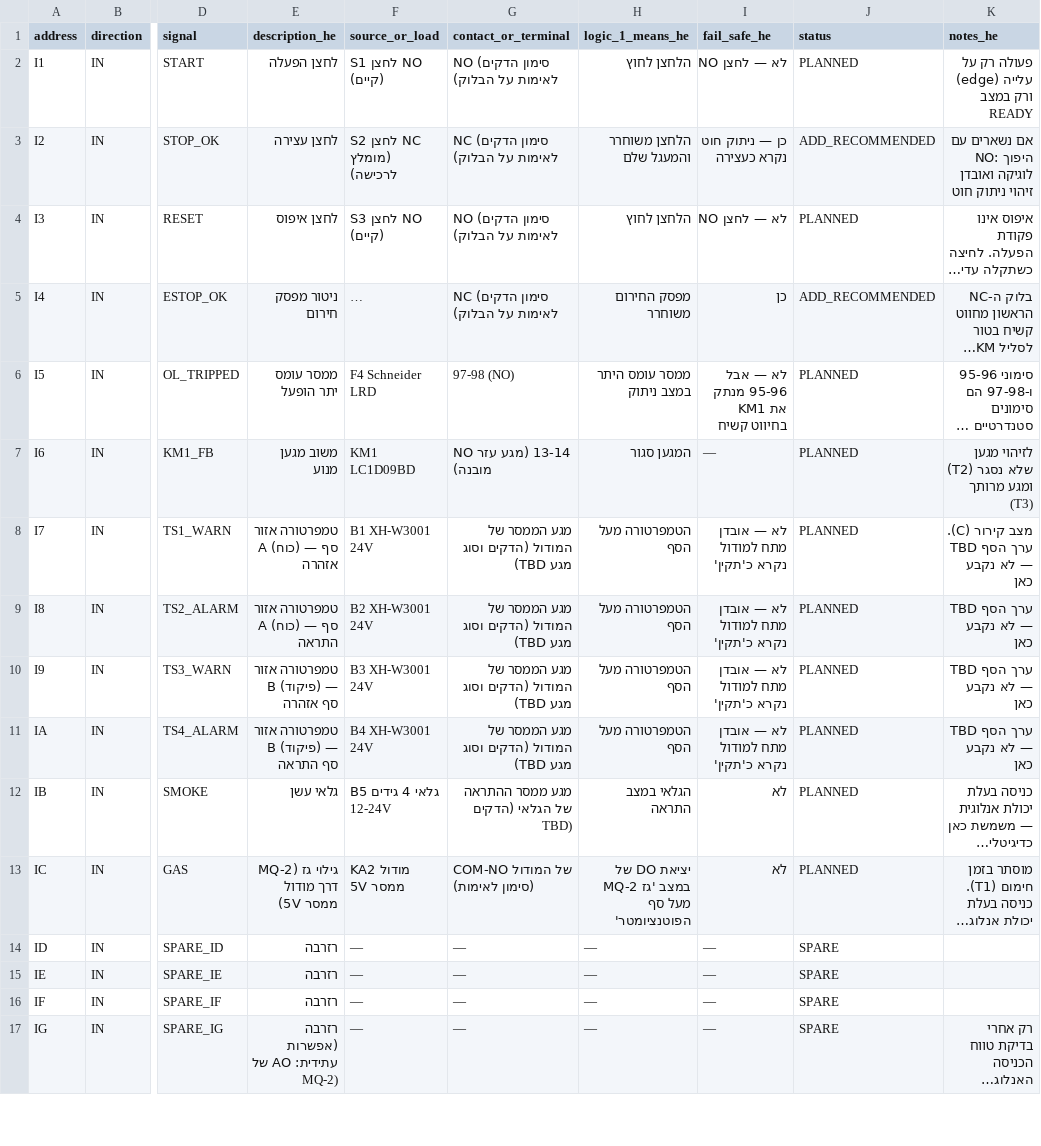
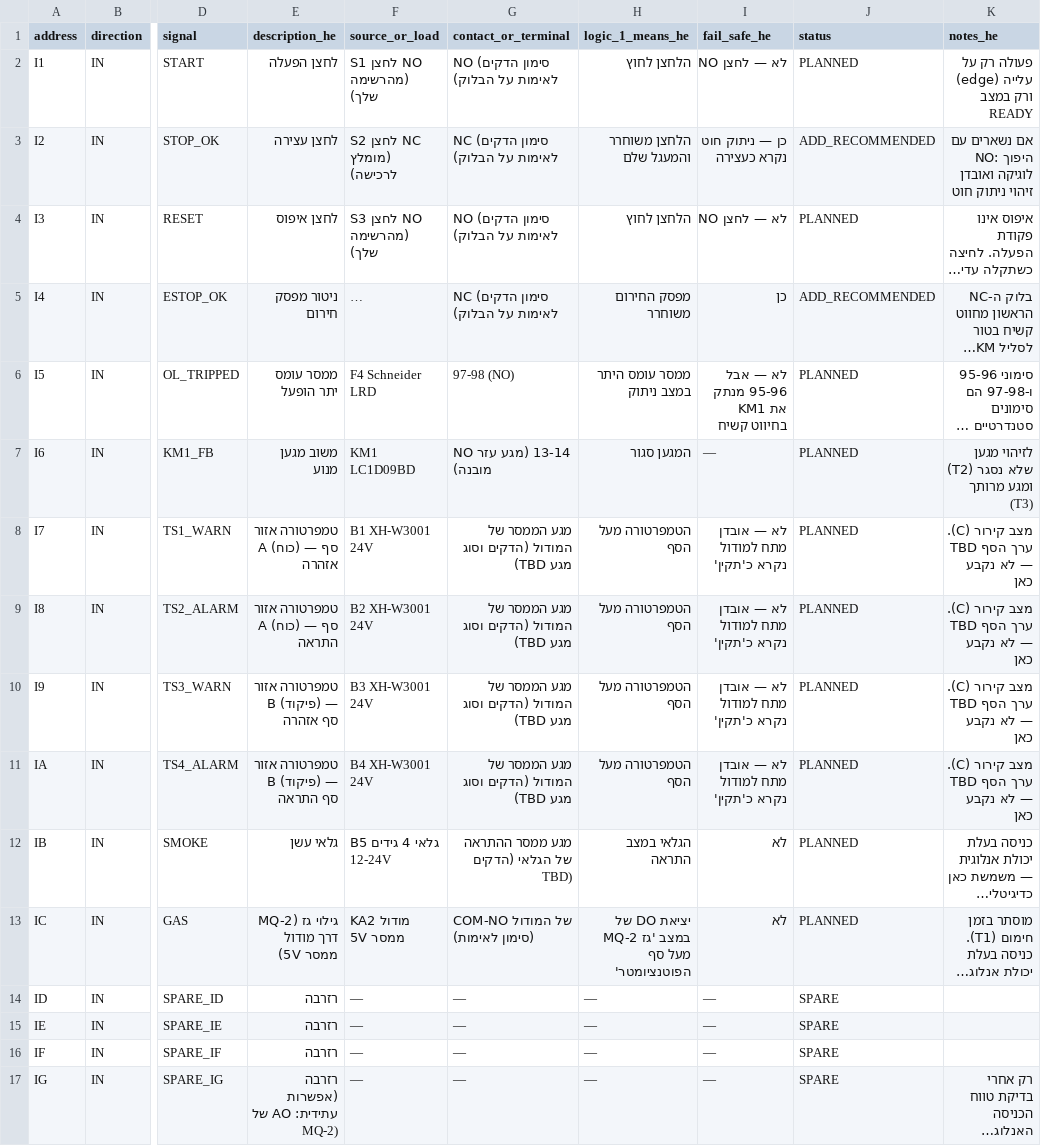
Before and after one commit to orikenenb-lgtm/ai-assistant, a CSV file: eduvolt-smart-panel/06_PLC_Logic/IO_MAP.csv, drawn as a sheet; only a part is shown, gaps mark what is left out; long unchanged cells end in …; the diff names each change by its address in the sheet, - before the commit and + after, or states it on an @@ line.

```diff
--- a/eduvolt-smart-panel/06_PLC_Logic/IO_MAP.csv
+++ b/eduvolt-smart-panel/06_PLC_Logic/IO_MAP.csv
-F2 (source_or_load): S1 לחצן NO (קיים)
+F2 (source_or_load): S1 לחצן NO (מהרשימה שלך)
-F4 (source_or_load): S3 לחצן NO (קיים)
+F4 (source_or_load): S3 לחצן NO (מהרשימה שלך)
-K9:K11 (notes_he): ערך הסף TBD — לא נקבע כאן
+K9:K11 (notes_he): מצב קירור (C). ערך הסף TBD — לא נקבע כאן
```
Also changed, not shown: eduvolt-smart-panel/10_Documentation/BOM.csv, eduvolt-smart-panel/10_Documentation/CONNECTIONS.csv, 18 other files.
